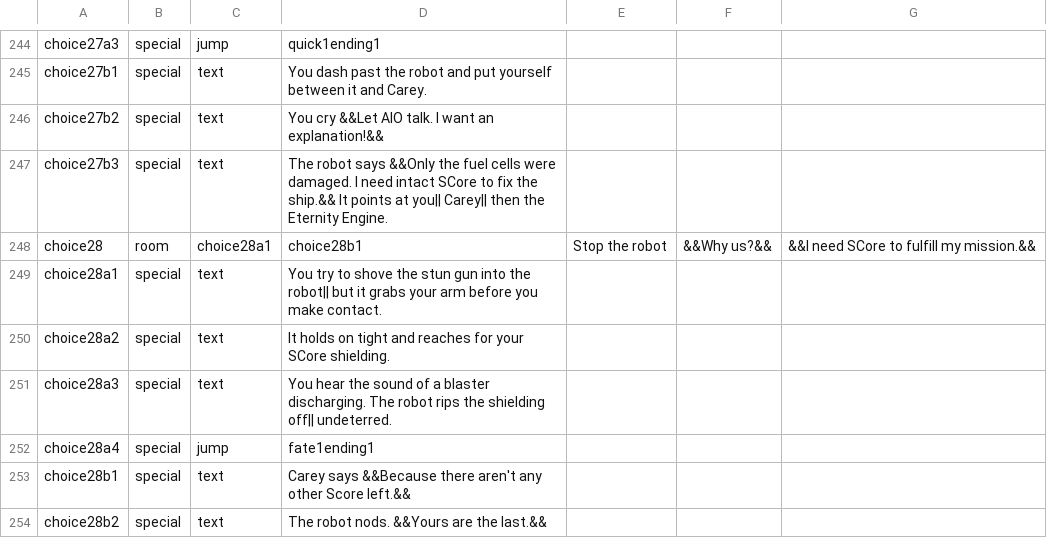
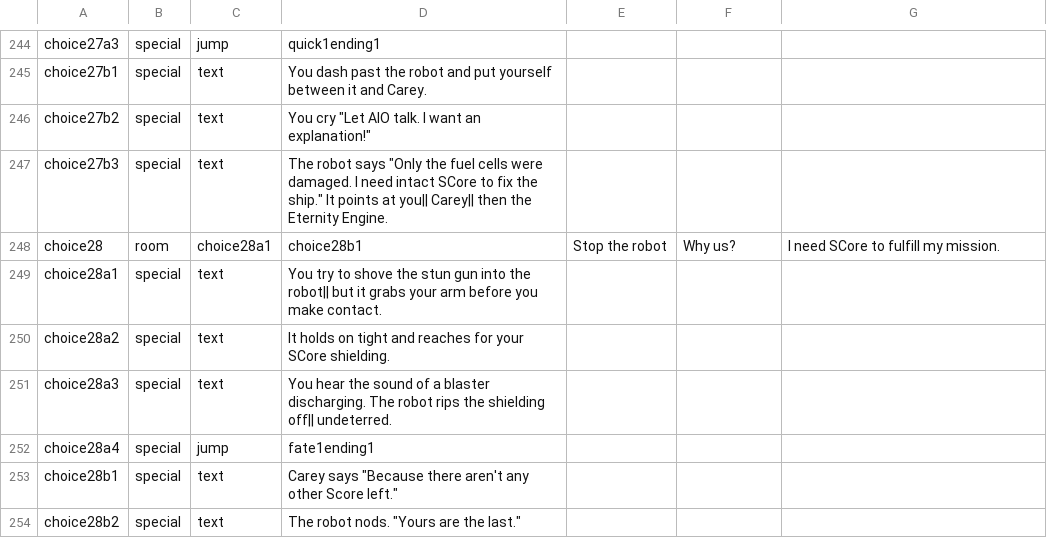
Before and after one commit to Dolorre/ShadowsandEternity, a CSV file: SAE.csv, drawn as a sheet; only a part is shown, gaps mark what is left out; the diff covers the shown part only.

Commit message:
Update SAE.csv

```diff
--- a/SAE.csv
+++ b/SAE.csv
@@ -245,5 +245,5 @@ choice27a3,special,jump,quick1ending1,,,
 choice27b1,special,text,You dash past the robot and put yourself between it and Carey.,,,
-choice27b2,special,text,You cry &&Let AIO talk. I want an explanation!&&,,,
-choice27b3,special,text,The robot says &&Only the fuel cells were damaged. I need intact SCore to fix the ship.&& It points at you|| Carey|| then the Eternity Engine.,,,
-choice28,room,choice28a1,choice28b1,Stop the robot,&&Why us?&&,&&I need SCore to fulfill my mission.&&
+choice27b2,special,text,You cry "Let AIO talk. I want an explanation!",,,
+choice27b3,special,text,The robot says "Only the fuel cells were damaged. I need intact SCore to fix the ship." It points at you|| Carey|| then the Eternity Engine.,,,
+choice28,room,choice28a1,choice28b1,Stop the robot,"Why us?","I need SCore to fulfill my mission."
 choice28a1,special,text,You try to shove the stun gun into the robot|| but it grabs your arm before you make contact.,,,
@@ -252,3 +252,3 @@ choice28a3,special,text,You hear the sound of a blaster discharging. The robot r
 choice28a4,special,jump,fate1ending1,,,
-choice28b1,special,text,Carey says &&Because there aren't any other Score left.&&,,,
-choice28b2,special,text,The robot nods. &&Yours are the last.&&,,,
+choice28b1,special,text,Carey says "Because there aren't any other Score left.",,,
+choice28b2,special,text,The robot nods. "Yours are the last.",,,
```
Also changed, not shown: 60 edited cells elsewhere in this file.
